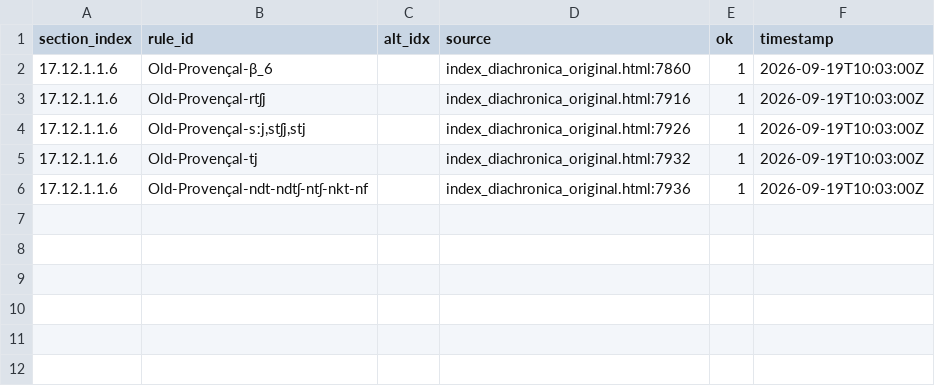
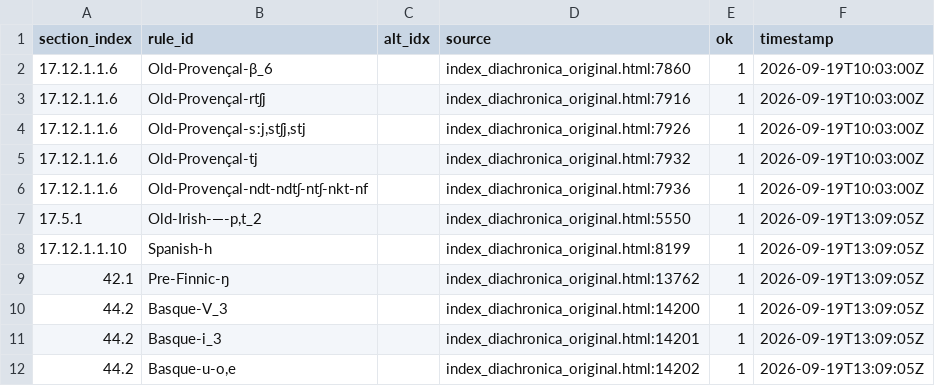
Before and after one commit to Pappa/conlanger, a CSV file: .scratch/rule-index/inventory/rule-inventory-changelog.csv, drawn as a sheet; the diff names each change by its address in the sheet, - before the commit and + after, or states it on an @@ line.

```diff
--- a/.scratch/rule-index/inventory/rule-inventory-changelog.csv
+++ b/.scratch/rule-index/inventory/rule-inventory-changelog.csv
+row 7: 17.5.1 | Old-Irish-—-p,t_2 |  | index_diachronica_original.html:5550 | 1 | 2026-09-19T13:09:05Z
+row 8: 17.12.1.1.10 | Spanish-h |  | index_diachronica_original.html:8199 | 1 | 2026-09-19T13:09:05Z
+row 9: 42.1 | Pre-Finnic-ŋ |  | index_diachronica_original.html:13762 | 1 | 2026-09-19T13:09:05Z
+row 10: 44.2 | Basque-V_3 |  | index_diachronica_original.html:14200 | 1 | 2026-09-19T13:09:05Z
+row 11: 44.2 | Basque-i_3 |  | index_diachronica_original.html:14201 | 1 | 2026-09-19T13:09:05Z
+row 12: 44.2 | Basque-u-o,e |  | index_diachronica_original.html:14202 | 1 | 2026-09-19T13:09:05Z
```
Also changed, not shown: .scratch/rule-index/inventory/error_clusters/expected_ipa_errors.csv, .scratch/rule-index/inventory/error_clusters/missing_slash_output_env_errors.csv, 9 other files.
